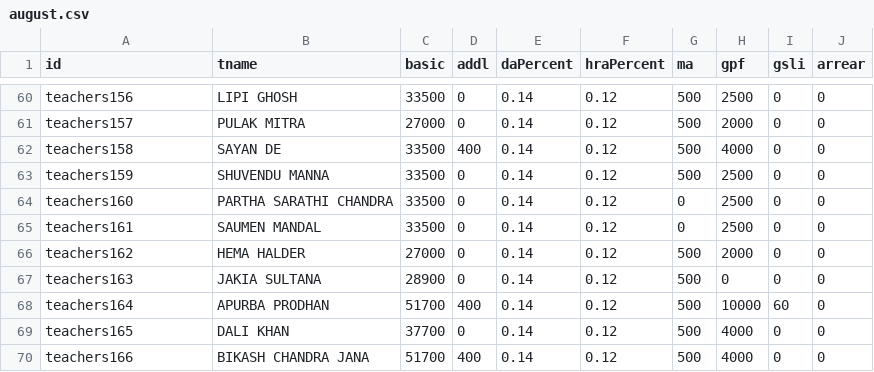
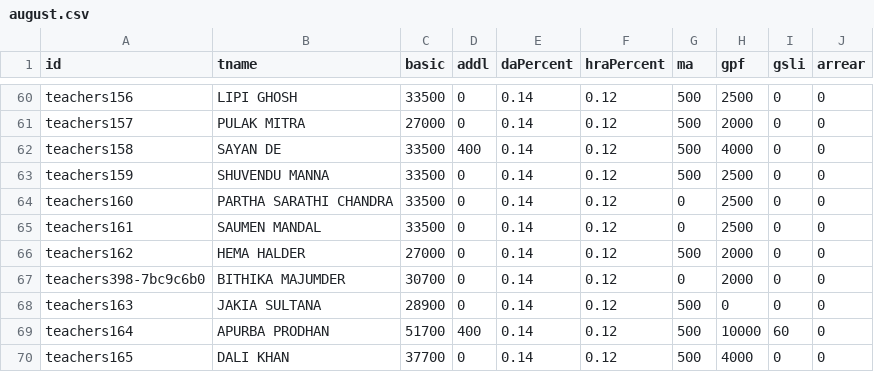
Before and after one commit to amtawestwbtpta/salary, a CSV file: august.csv, drawn as a sheet; only a part is shown, gaps mark what is left out; the shorter side is filled out with more unchanged rows.

```diff
--- a/august.csv
+++ b/august.csv
@@ -66,2 +66,3 @@ teachers161,SAUMEN MANDAL,33500,0,0.14,0.12,0,2500,0,0
 teachers162,HEMA HALDER,27000,0,0.14,0.12,500,2000,0,0
+teachers398-7bc9c6b0,BITHIKA MAJUMDER,30700,0,0.14,0.12,0,2000,0,0
 teachers163,JAKIA SULTANA,28900,0,0.14,0.12,500,0,0,0
```
Also changed, not shown: april.csv, deduction.csv, 27 other files.
